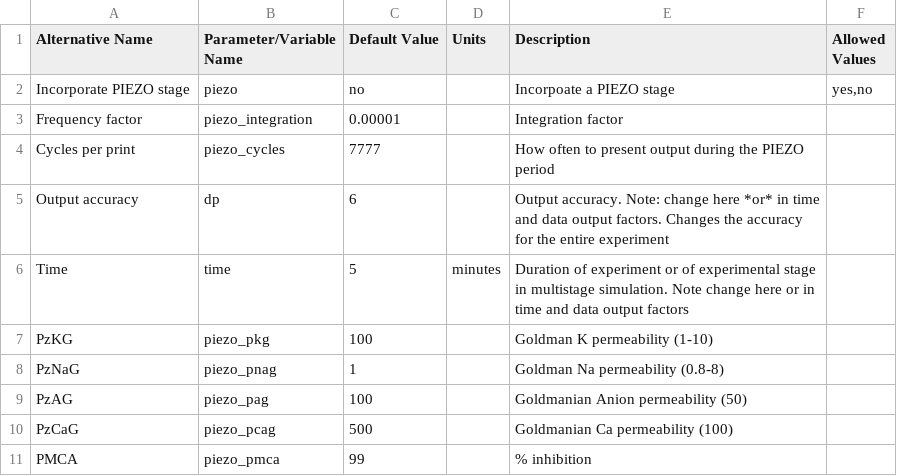
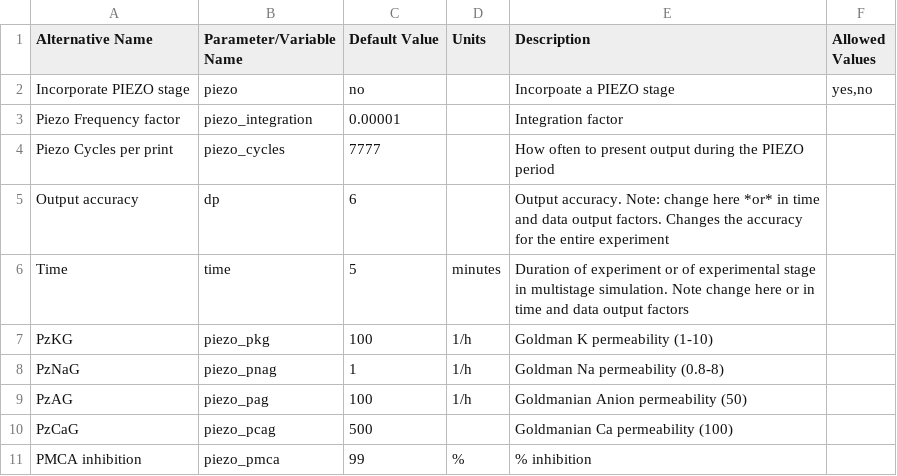
Before and after one commit to sdrogers/redcellmodeljava, a CSV file: RedBloodCellModel/src/SettingFiles/piezoDSOptions.csv, drawn as a sheet.

```diff
--- a/RedBloodCellModel/src/SettingFiles/piezoDSOptions.csv
+++ b/RedBloodCellModel/src/SettingFiles/piezoDSOptions.csv
@@ -2,10 +2,10 @@ Alternative Name,Parameter/Variable Name,Default Value,Units,Description,Allowed
 Incorporate PIEZO stage,piezo,no,,Incorpoate a PIEZO stage,"yes,no"
-Frequency factor,piezo_integration,0.00001,,Integration factor,
-Cycles per print,piezo_cycles,7777,,How often to present output during the PIEZO period,
+Piezo Frequency factor,piezo_integration,0.00001,,Integration factor,
+Piezo Cycles per print,piezo_cycles,7777,,How often to present output during the PIEZO period,
 Output accuracy,dp,6,,Output accuracy. Note: change here *or* in time and data output factors. Changes the accuracy for the entire experiment,
 Time,time,5,minutes,Duration of experiment or of experimental stage in multistage simulation. Note change here or in time and data output factors,
-PzKG,piezo_pkg,100,,Goldman K permeability (1-10),
-PzNaG,piezo_pnag,1,,Goldman Na permeability (0.8-8),
-PzAG,piezo_pag,100,,Goldmanian Anion permeability (50),
+PzKG,piezo_pkg,100,1/h,Goldman K permeability (1-10),
+PzNaG,piezo_pnag,1,1/h,Goldman Na permeability (0.8-8),
+PzAG,piezo_pag,100,1/h,Goldmanian Anion permeability (50),
 PzCaG,piezo_pcag,500,,Goldmanian Ca permeability (100),
-PMCA,piezo_pmca,99,,% inhibition,
+PMCA inhibition,piezo_pmca,99,%,% inhibition,
```
Also changed, not shown: RedBloodCellModel/src/SettingFiles/RSOptions.csv, RedBloodCellModel/src/SettingFiles/temppermeabilityDSOptions.csv, 4 other files.
